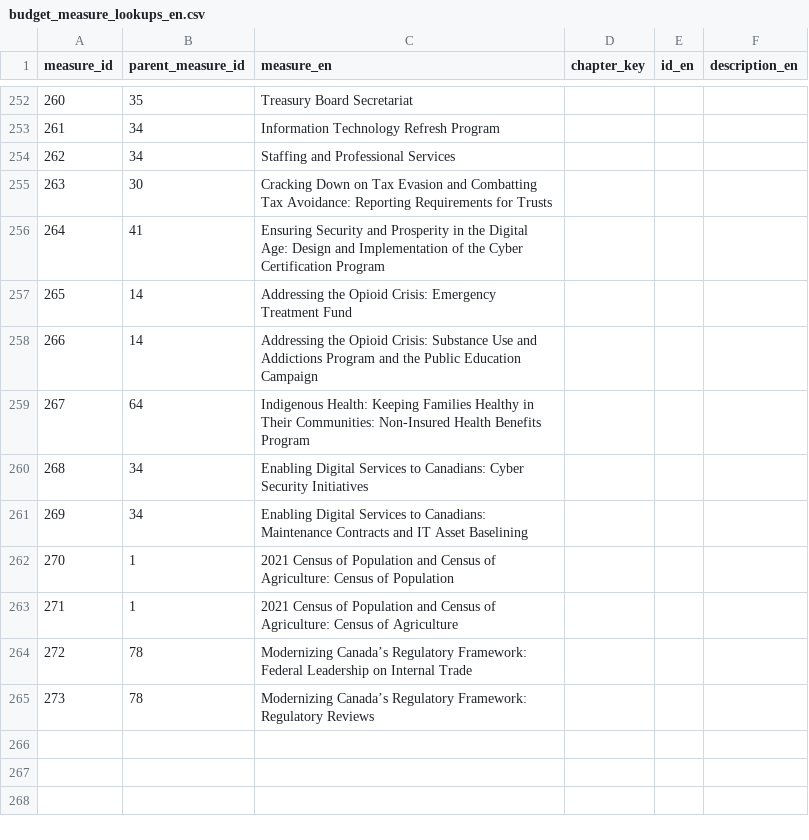
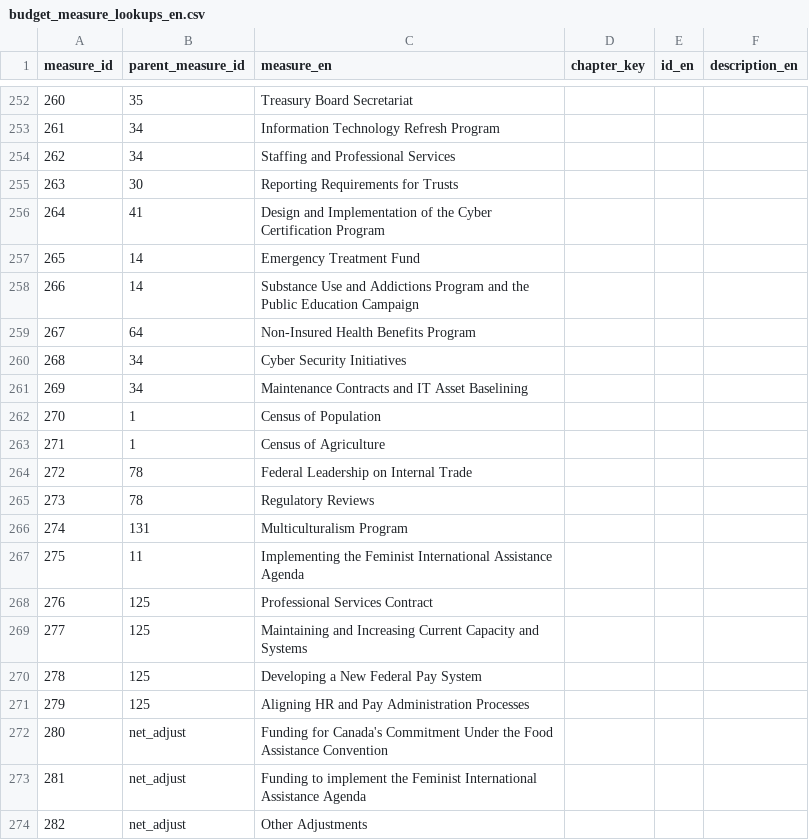
Before and after one commit to TBS-EACPD/infobase, a CSV file: data/budget_measure_lookups_en.csv, drawn as a sheet; only a part is shown, gaps mark what is left out; the diff names each change by its address in the sheet, - before the commit and + after, or states it on an @@ line.

```diff
--- a/data/budget_measure_lookups_en.csv
+++ b/data/budget_measure_lookups_en.csv
-C255 (measure_en): Cracking Down on Tax Evasion and Combatting Tax Avoidance: Reporting Requirements…
+C255 (measure_en): Reporting Requirements…
-C256 (measure_en): Ensuring Security and Prosperity in the Digital Age: Design and…
+C256 (measure_en): Design and…
-C257 (measure_en): Addressing the Opioid Crisis: Emergency Treatment Fund
+C257 (measure_en): Emergency Treatment Fund
-C258 (measure_en): Addressing the Opioid Crisis: Substance Use…
+C258 (measure_en): Substance Use…
-C259 (measure_en): Indigenous Health: Keeping Families Healthy in Their Communities: Non-Insured Health…
+C259 (measure_en): Non-Insured Health…
-C260 (measure_en): Enabling Digital Services to Canadians: Cyber Security…
+C260 (measure_en): Cyber Security…
-C261 (measure_en): Enabling Digital Services to Canadians: Maintenance Contracts…
+C261 (measure_en): Maintenance Contracts…
-C262 (measure_en): 2021 Census of Population and Census of Agriculture: Census of…
+C262 (measure_en): Census of…
-C263 (measure_en): 2021 Census of Population and Census of Agriculture: Census of…
+C263 (measure_en): Census of…
-C264 (measure_en): Modernizing Canada’s Regulatory Framework: Federal Leadership…
+C264 (measure_en): Federal Leadership…
-C265 (measure_en): Modernizing Canada’s Regulatory Framework: Regulatory Reviews
+C265 (measure_en): Regulatory Reviews
+row 266: 274 | 131 | Multiculturalism Program
+row 267: 275 | 11 | Implementing the Feminist International Assistance Agenda
+row 268: 276 | 125 | Professional Services Contract
+row 269: 277 | 125 | Maintaining and Increasing Current Capacity and Systems
+row 270: 278 | 125 | Developing a New Federal Pay System
+row 271: 279 | 125 | Aligning HR and Pay Administration Processes
+row 272: 280 | net_adjust | Funding for Canada's Commitment Under the Food Assistance Convention
+row 273: 281 | net_adjust | Funding to implement the Feminist International Assistance Agenda
+row 274: 282 | net_adjust | Other Adjustments
```
Also changed, not shown: data/budget_measure_lookups_fr.csv.
